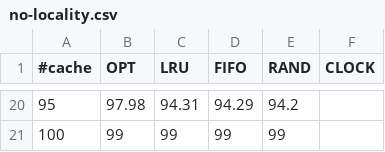
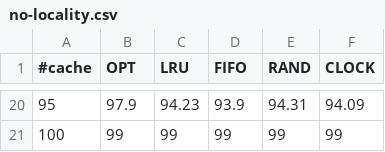
Before and after one commit to eric-s321/Operating-Systems, a CSV file: Prog4Scagnelli_escagne1/no-locality.csv, drawn as a sheet; only a part is shown, gaps mark what is left out; the diff covers the shown part only.

Commit message:
Fixed clock replacement algorithm

```diff
--- a/Prog4Scagnelli_escagne1/no-locality.csv
+++ b/Prog4Scagnelli_escagne1/no-locality.csv
@@ -20,2 +20,2 @@
-95,97.98,94.31,94.29,94.2
-100,99,99,99,99
+95,97.9,94.23,93.9,94.31,94.09
+100,99,99,99,99,99
```
Also changed, not shown: 89 edited cells elsewhere in this file, Prog4Scagnelli_escagne1/80-20.csv, Prog4Scagnelli_escagne1/looping.csv, 8 other files.
